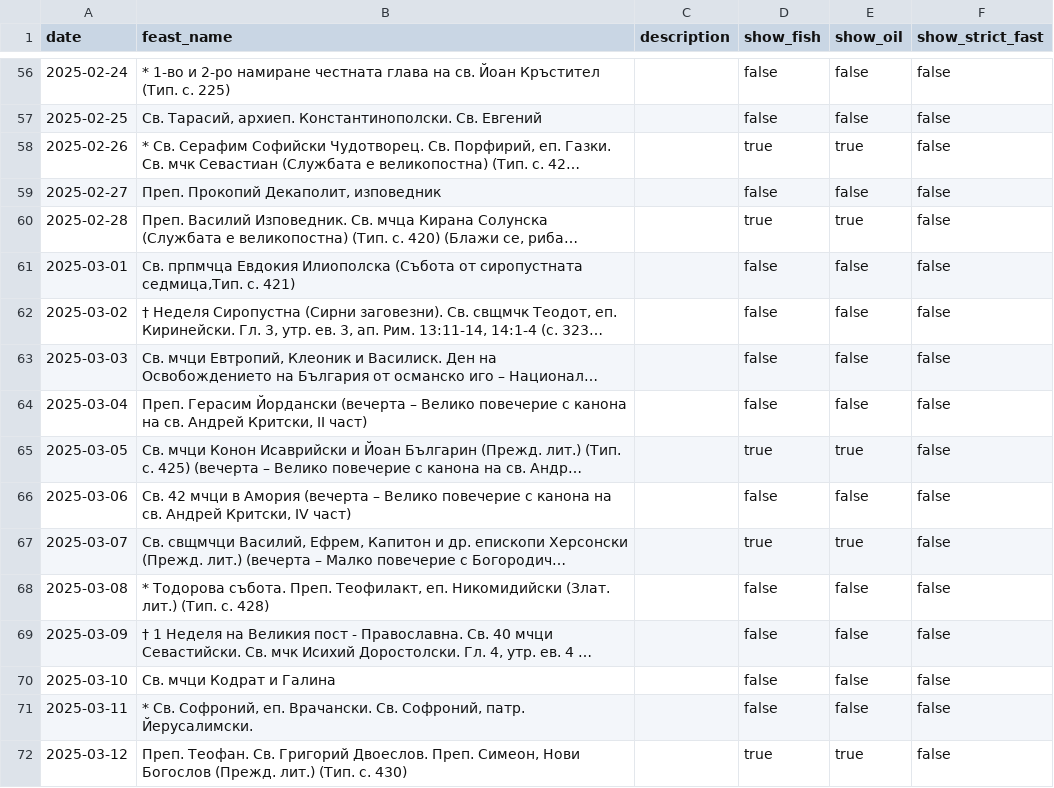
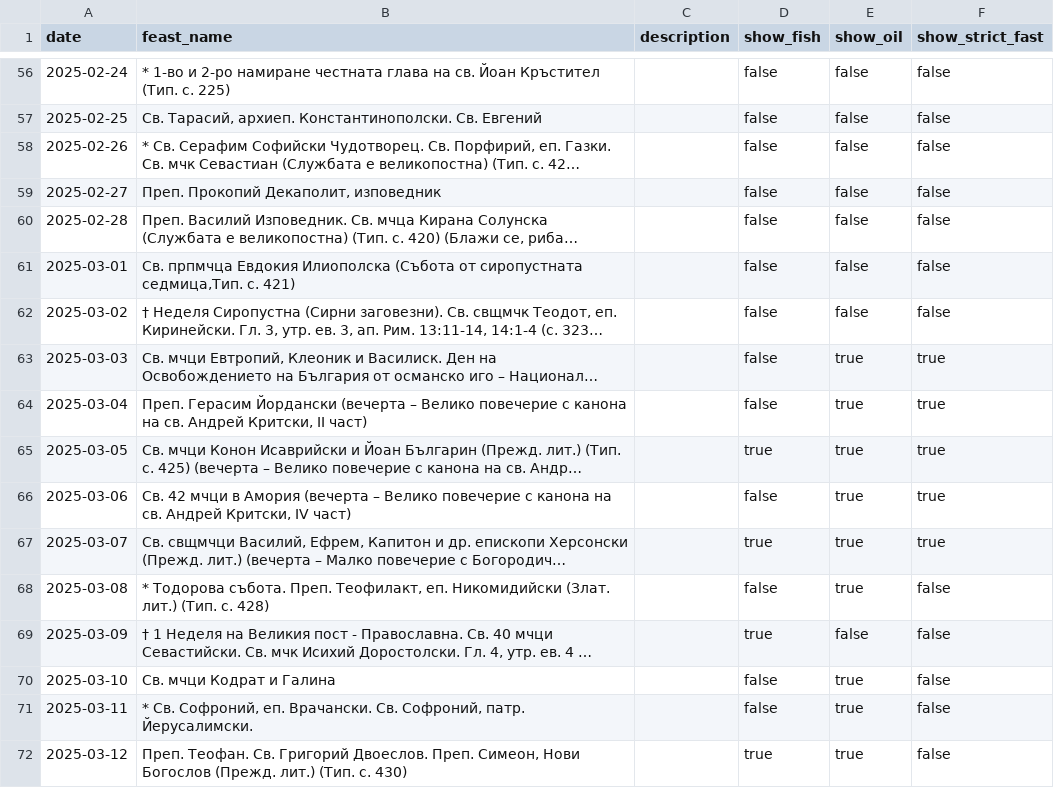
Before and after one commit to konstantinmomchev/htmls, a CSV file: calendar/data/processed/orthodox_feasts_original.csv, drawn as a sheet; only a part is shown, gaps mark what is left out; long unchanged cells end in …; the diff covers the shown part only; the diff names each change by its address in the sheet, - before the commit and + after, or states it on an @@ line.

```diff
--- a/calendar/data/processed/orthodox_feasts_original.csv
+++ b/calendar/data/processed/orthodox_feasts_original.csv
-D58 (show_fish): true
+D58 (show_fish): false
-E58 (show_oil): true
+E58 (show_oil): false
-D60 (show_fish): true
+D60 (show_fish): false
-E60 (show_oil): true
+E60 (show_oil): false
-E63:E64 (show_oil): false
+E63:E64 (show_oil): true
-F63:F67 (show_strict_fast): false
+F63:F67 (show_strict_fast): true
-E66 (show_oil): false
+E66 (show_oil): true
-E68 (show_oil): false
+E68 (show_oil): true
-D69 (show_fish): false
+D69 (show_fish): true
-E70:E71 (show_oil): false
+E70:E71 (show_oil): true
```
Also changed, not shown: 163 edited cells elsewhere in this file, calendar/data/processed/orthodox_feasts.csv, 22 other files.
